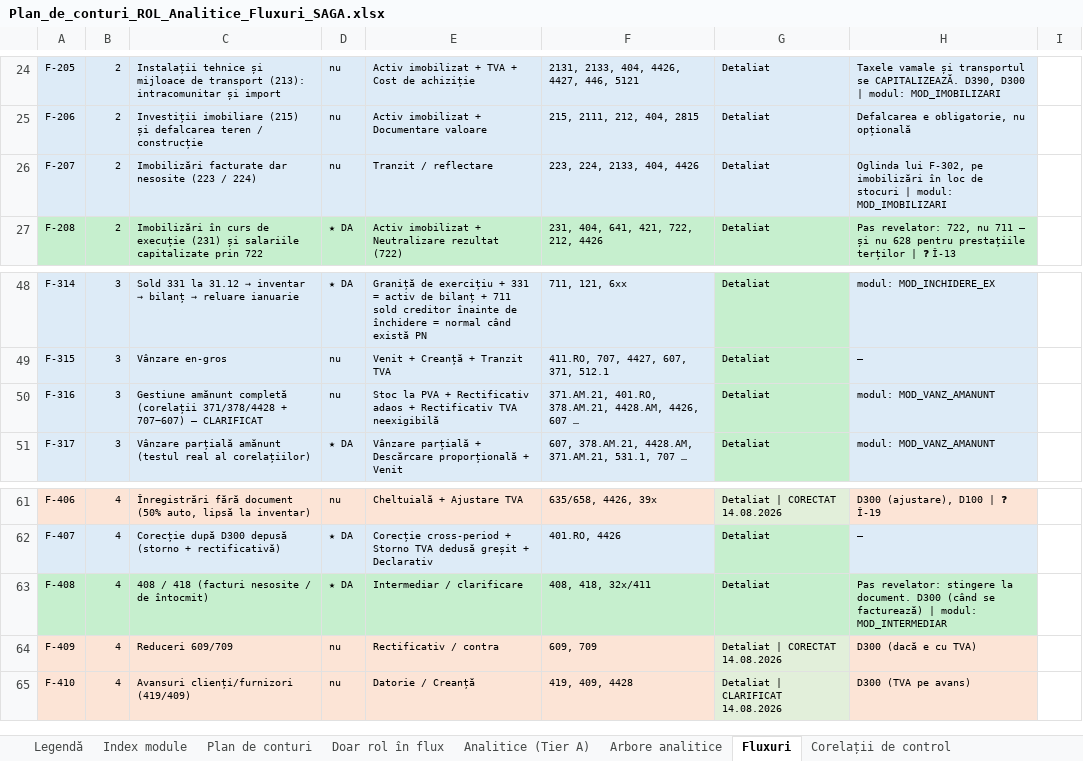
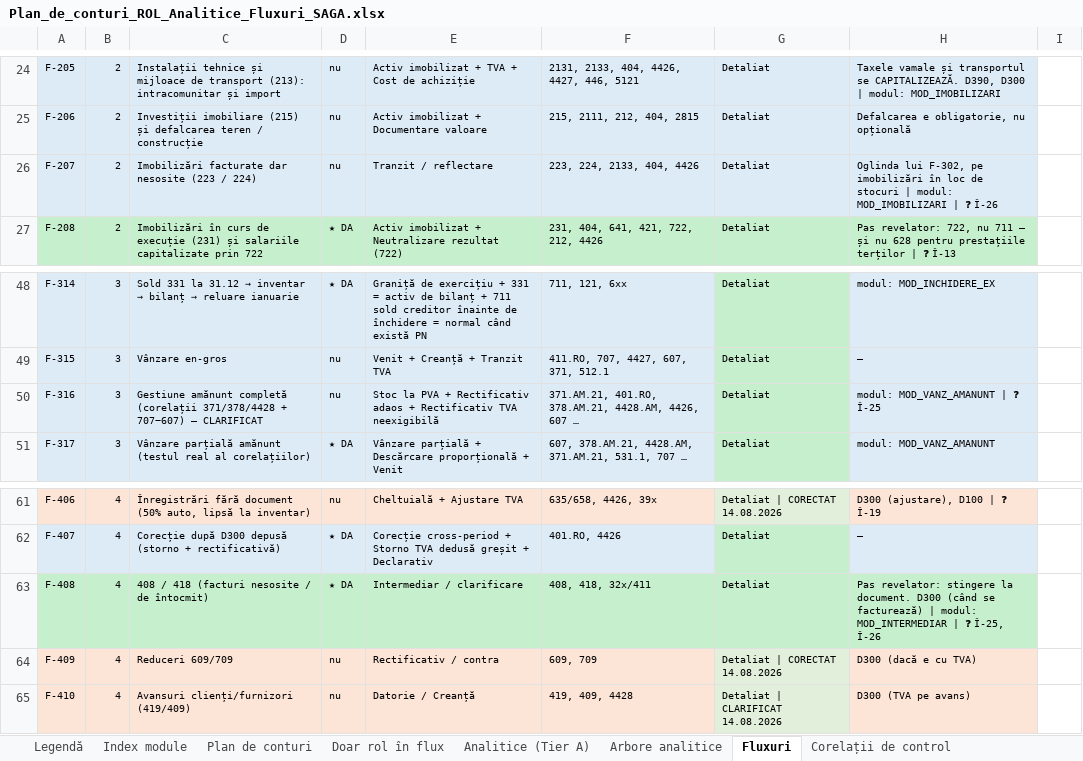
Before and after one commit to lucapaguroidea-ops/9LIFE_CURSCONTA, an Excel workbook: dist/Plan_de_conturi_ROL_Analitice_Fluxuri_SAGA.xlsx, sheet Fluxuri, drawn as a sheet; only a part is shown, gaps mark what is left out; values as stored, in another font and other column widths than the file's, no borders; the diff names each change by its address in the sheet, - before the commit and + after, or states it on an @@ line.

```diff
--- a/dist/Plan_de_conturi_ROL_Analitice_Fluxuri_SAGA.xlsx (sheet Fluxuri)
+++ b/dist/Plan_de_conturi_ROL_Analitice_Fluxuri_SAGA.xlsx (sheet Fluxuri)
-H26: …modul: MOD_IMOBILIZARI
+H26: …modul: MOD_IMOBILIZARI | ❓ Î-26
-H50: modul: MOD_VANZ_AMANUNT
+H50: modul: MOD_VANZ_AMANUNT | ❓ Î-25
-H63: …modul: MOD_INTERMEDIAR
+H63: …modul: MOD_INTERMEDIAR | ❓ Î-25, Î-26
```
Also changed, not shown: sheet Plan de conturi, sheet Întrebări deschise, sheet Închideri periodice, 10 other files.
